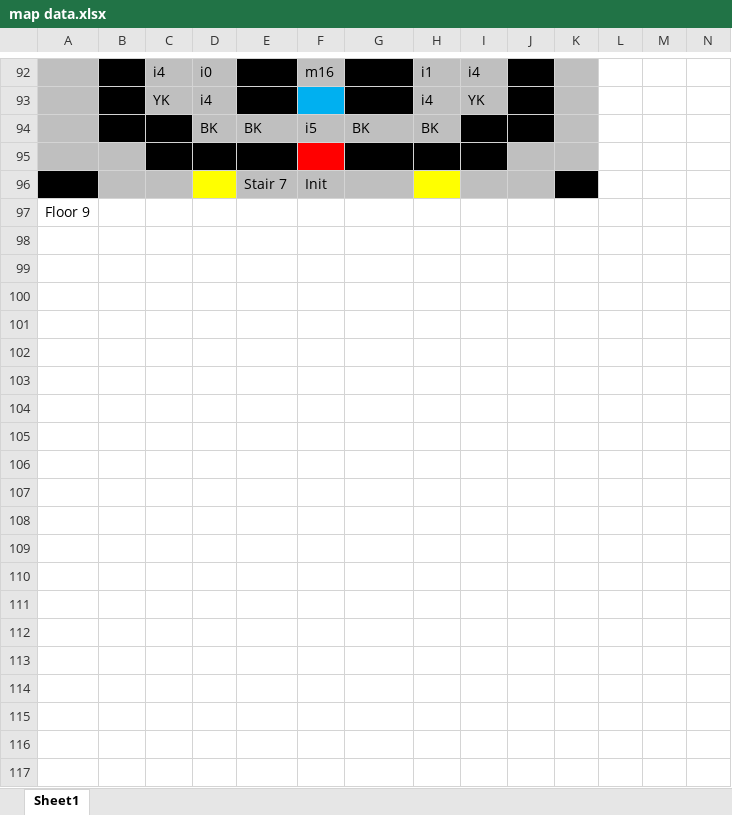
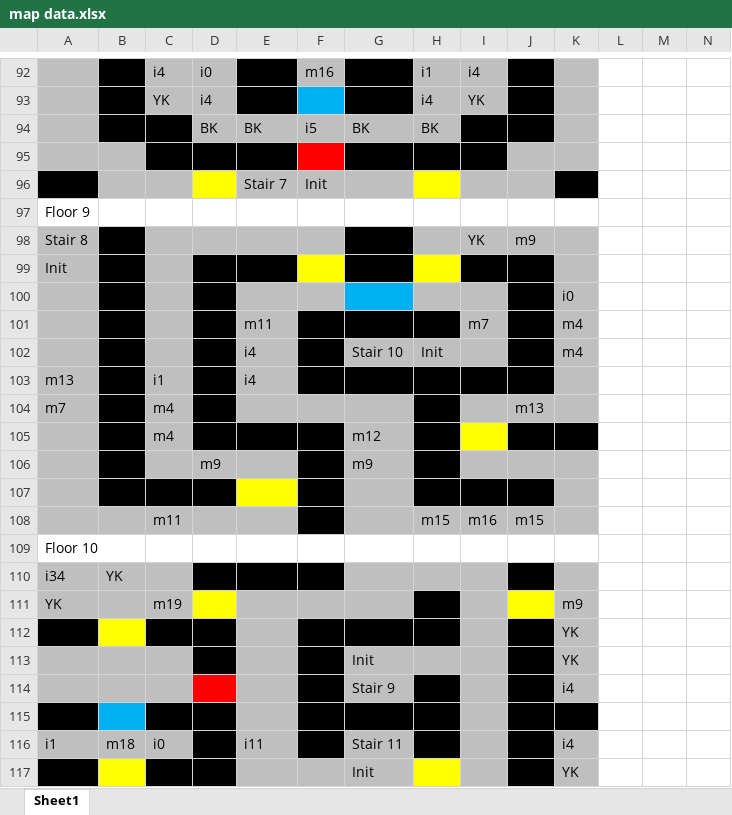
Before and after one commit to byco0/Magic-Tower, an Excel workbook: map data.xlsx, sheet Sheet1, drawn as a sheet; only a part is shown, gaps mark what is left out; values as stored, in another font and other column widths than the file's, no borders; the diff covers the shown part only; the diff names each change by its address in the sheet, - before the commit and + after, or states it on an @@ line.

Commit message:
Update to 21 floors

```diff
--- a/map data.xlsx (sheet Sheet1)
+++ b/map data.xlsx (sheet Sheet1)
+row 98: Stair 8 |  |  |  |  |  |  |  | YK | m9
+row 99: Init
+row 100:  |  |  |  |  |  |  |  |  |  | i0
+row 101:  |  |  |  | m11 |  |  |  | m7 |  | m4
+row 102:  |  |  |  | i4 |  | Stair 10 | Init |  |  | m4
+row 103: m13 |  | i1 |  | i4
+row 104: m7 |  | m4 |  |  |  |  |  |  | m13
+row 105:  |  | m4 |  |  |  | m12
+row 106:  |  |  | m9 |  |  | m9
+row 107: (empty)
+row 108:  |  | m11 |  |  |  |  | m15 | m16 | m15
+row 109: Floor 10
+row 110: i34 | YK
+row 111: YK |  | m19 |  |  |  |  |  |  |  | m9
+row 112:  |  |  |  |  |  |  |  |  |  | YK
+row 113:  |  |  |  |  |  | Init |  |  |  | YK
+row 114:  |  |  |  |  |  | Stair 9 |  |  |  | i4
+row 115: (empty)
+row 116: i1 | m18 | i0 |  | i11 |  | Stair 11 |  |  |  | i4
+row 117:  |  |  |  |  |  | Init |  |  |  | YK
```
Also changed, not shown: 135 added rows and 5 edited cells elsewhere in this sheet.
